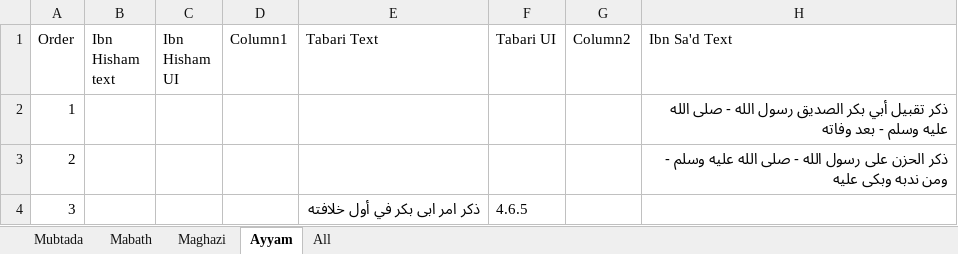
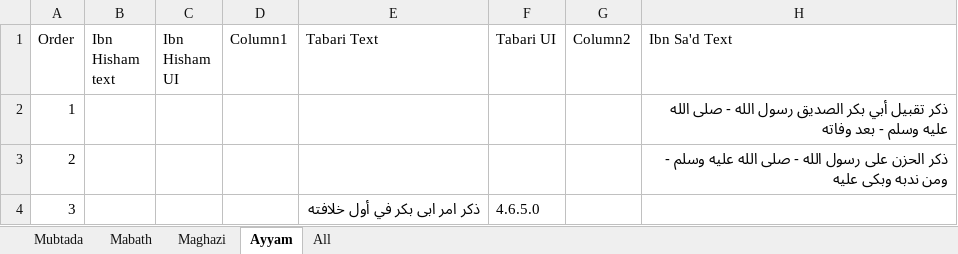
Before and after one commit to kitab-project-org/DSP-Data, an Excel workbook: global datasets/storyline/Standoff lists all storyline inProgress.xlsx, sheet Ayyam, drawn as a sheet; only a part is shown; values as stored, in another font and other column widths than the file's, no borders; table styles not drawn; the diff names each change by its address in the sheet, - before the commit and + after, or states it on an @@ line.

```diff
--- a/global datasets/storyline/Standoff lists all storyline inProgress.xlsx (sheet Ayyam)
+++ b/global datasets/storyline/Standoff lists all storyline inProgress.xlsx (sheet Ayyam)
-F4 (Tabari UI): 4.6.5
+F4 (Tabari UI): 4.6.5.0
```
Also changed, not shown: sheet Maghazi, sheet Mubtada, sheet Mabath, 2 other files.
